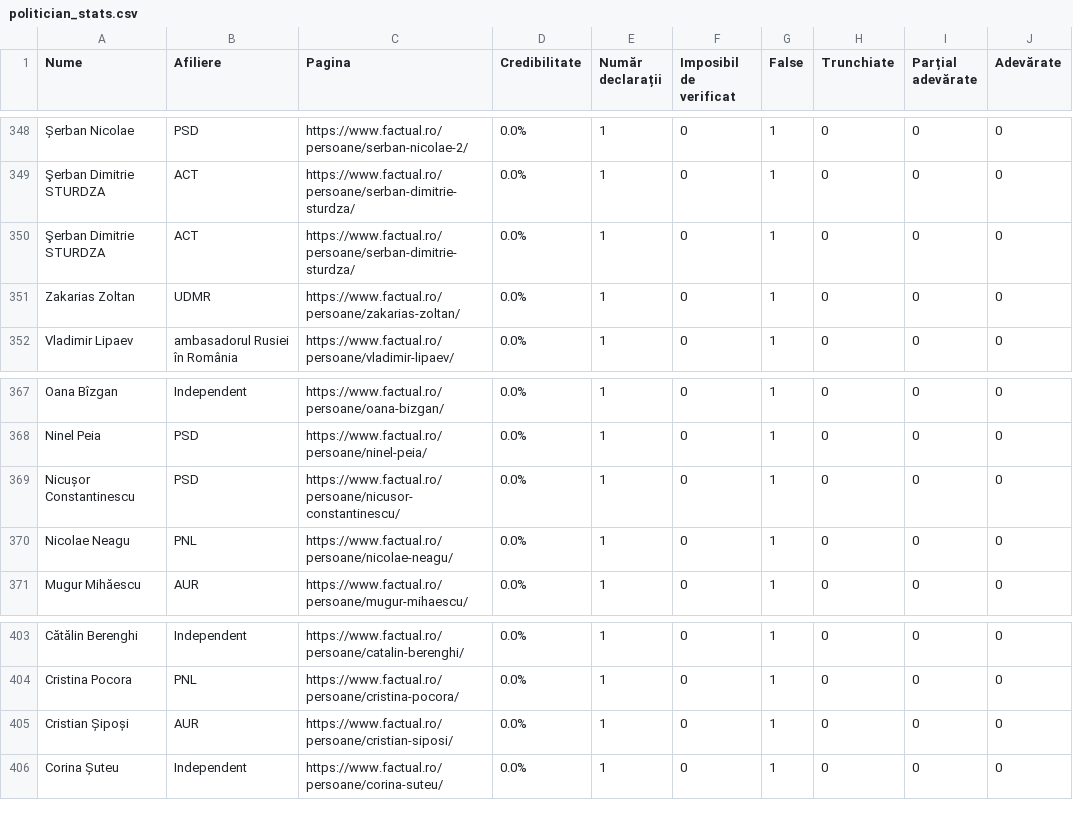
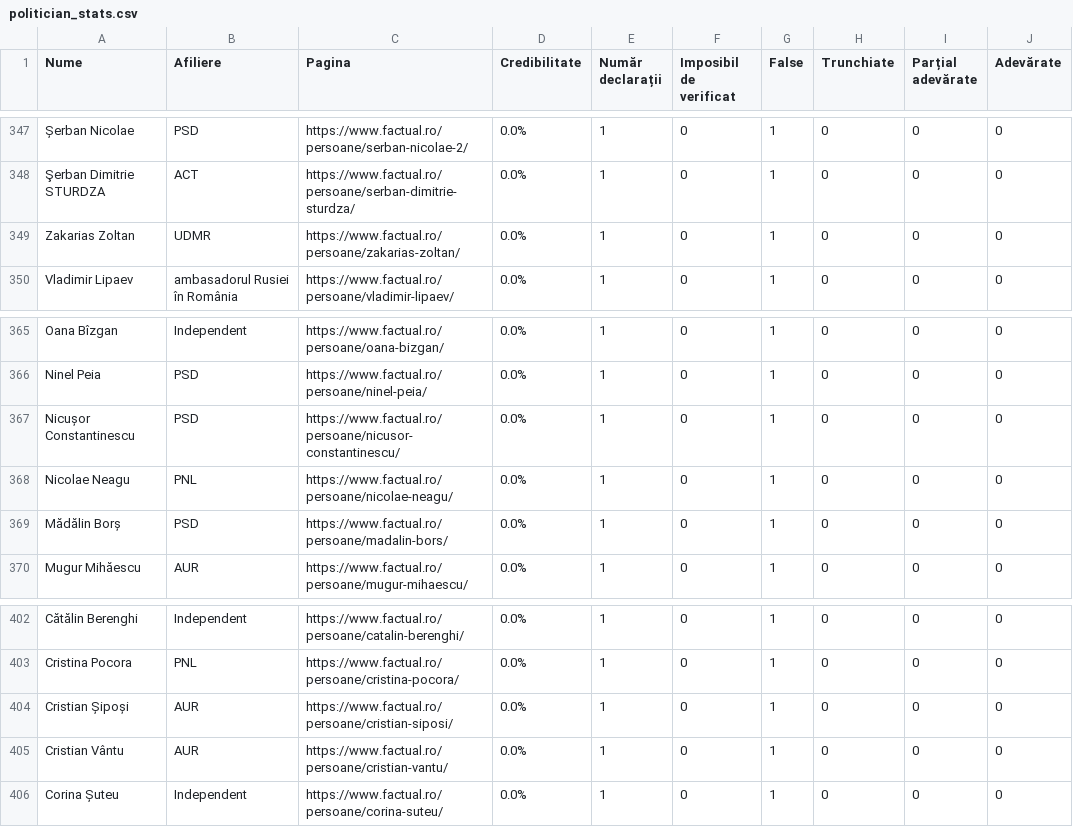
Before and after one commit to FlorinBalint/factual_checker, a CSV file: dashboard/politician_stats.csv, drawn as a sheet; only a part is shown, gaps mark what is left out; removed rows and columns are numbered as before the commit, all else as after; the diff covers the shown part only; the diff names each change by its address in the sheet, - before the commit and + after, or states it on an @@ line.

```diff
--- a/dashboard/politician_stats.csv
+++ b/dashboard/politician_stats.csv
-row 350: Şerban Dimitrie STURDZA | ACT | https://www.factual.ro/persoane/serban-dimitrie-sturdza/ | 0.0% | 1 | 0 | 1 | 0 | 0 | 0
+row 369: Mădălin Borș | PSD | https://www.factual.ro/persoane/madalin-bors/ | 0.0% | 1 | 0 | 1 | 0 | 0 | 0
+row 405: Cristian Vântu | AUR | https://www.factual.ro/persoane/cristian-vantu/ | 0.0% | 1 | 0 | 1 | 0 | 0 | 0
```
Also changed, not shown: 3 added rows and 4 removed rows elsewhere in this file.
